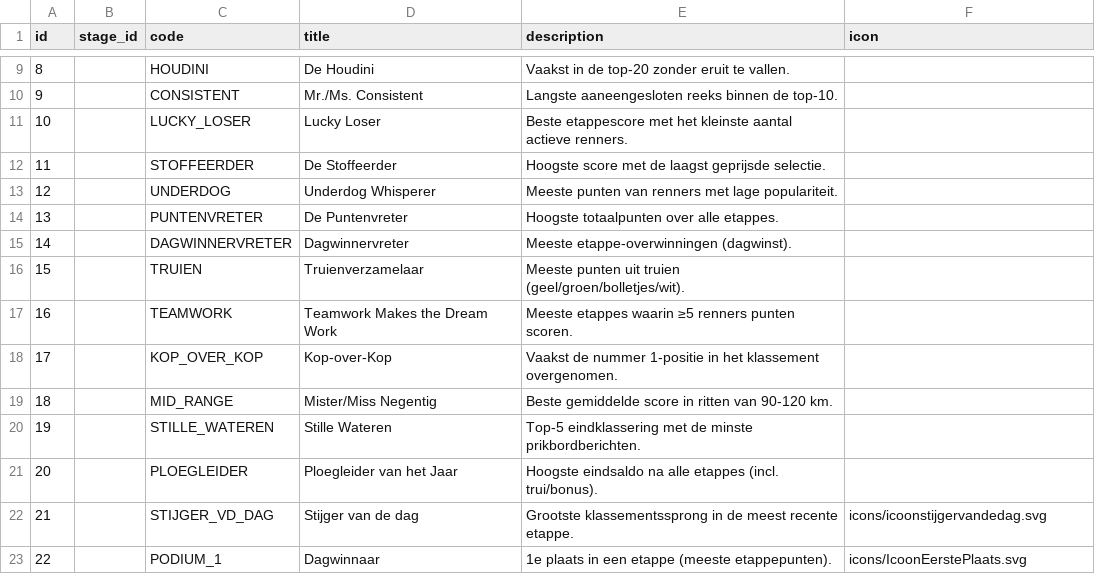
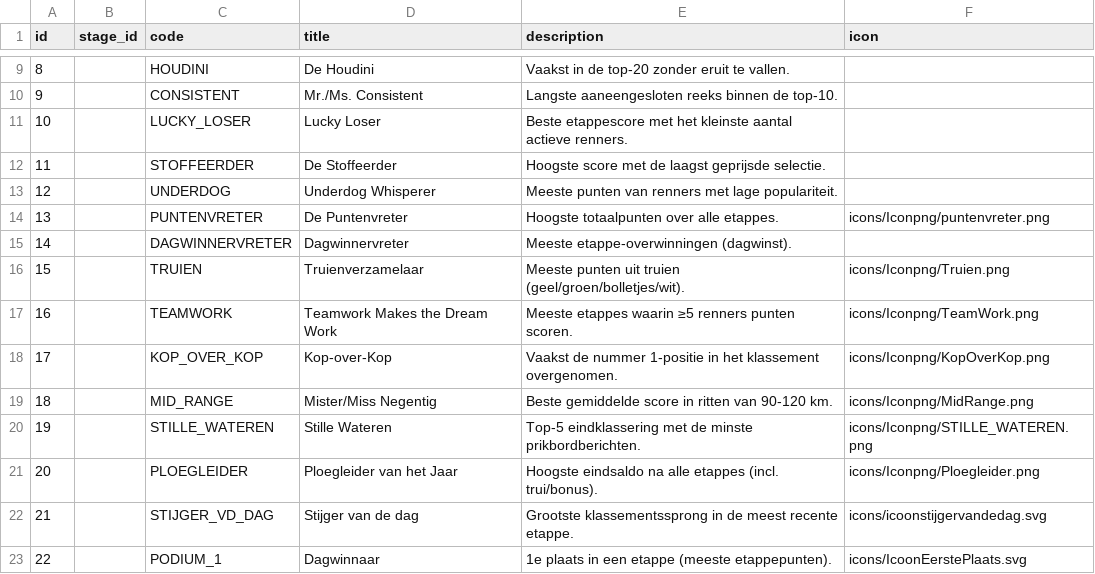
Before and after one commit to edwinkroon/interpolis-tourpoule, a CSV file: stamtabellen/awards.csv, drawn as a sheet; only a part is shown, gaps mark what is left out.

Commit message:
Add award icons from Iconpng folder to awards masterdata

```diff
--- a/stamtabellen/awards.csv
+++ b/stamtabellen/awards.csv
@@ -13,10 +13,10 @@ id,stage_id,code,title,description,icon
 12,,UNDERDOG,Underdog Whisperer,Meeste punten van renners met lage populariteit.,
-13,,PUNTENVRETER,De Puntenvreter,Hoogste totaalpunten over alle etappes.,
+13,,PUNTENVRETER,De Puntenvreter,Hoogste totaalpunten over alle etappes.,icons/Iconpng/puntenvreter.png
 14,,DAGWINNERVRETER,Dagwinnervreter,Meeste etappe-overwinningen (dagwinst).,
-15,,TRUIEN,Truienverzamelaar,Meeste punten uit truien (geel/groen/bolletjes/wit).,
-16,,TEAMWORK,Teamwork Makes the Dream Work,Meeste etappes waarin ≥5 renners punten scoren.,
-17,,KOP_OVER_KOP,Kop-over-Kop,Vaakst de nummer 1-positie in het klassement overgenomen.,
-18,,MID_RANGE,Mister/Miss Negentig,Beste gemiddelde score in ritten van 90-120 km.,
-19,,STILLE_WATEREN,Stille Wateren,Top-5 eindklassering met de minste prikbordberichten.,
-20,,PLOEGLEIDER,Ploegleider van het Jaar,Hoogste eindsaldo na alle etappes (incl. trui/bonus).,
+15,,TRUIEN,Truienverzamelaar,Meeste punten uit truien (geel/groen/bolletjes/wit).,icons/Iconpng/Truien.png
+16,,TEAMWORK,Teamwork Makes the Dream Work,Meeste etappes waarin ≥5 renners punten scoren.,icons/Iconpng/TeamWork.png
+17,,KOP_OVER_KOP,Kop-over-Kop,Vaakst de nummer 1-positie in het klassement overgenomen.,icons/Iconpng/KopOverKop.png
+18,,MID_RANGE,Mister/Miss Negentig,Beste gemiddelde score in ritten van 90-120 km.,icons/Iconpng/MidRange.png
+19,,STILLE_WATEREN,Stille Wateren,Top-5 eindklassering met de minste prikbordberichten.,icons/Iconpng/STILLE_WATEREN.png
+20,,PLOEGLEIDER,Ploegleider van het Jaar,Hoogste eindsaldo na alle etappes (incl. trui/bonus).,icons/Iconpng/Ploegleider.png
 21,,STIJGER_VD_DAG,Stijger van de dag,Grootste klassementssprong in de meest recente etappe.,icons/icoonstijgervandedag.svg
```
Also changed, not shown: 9 other files.
